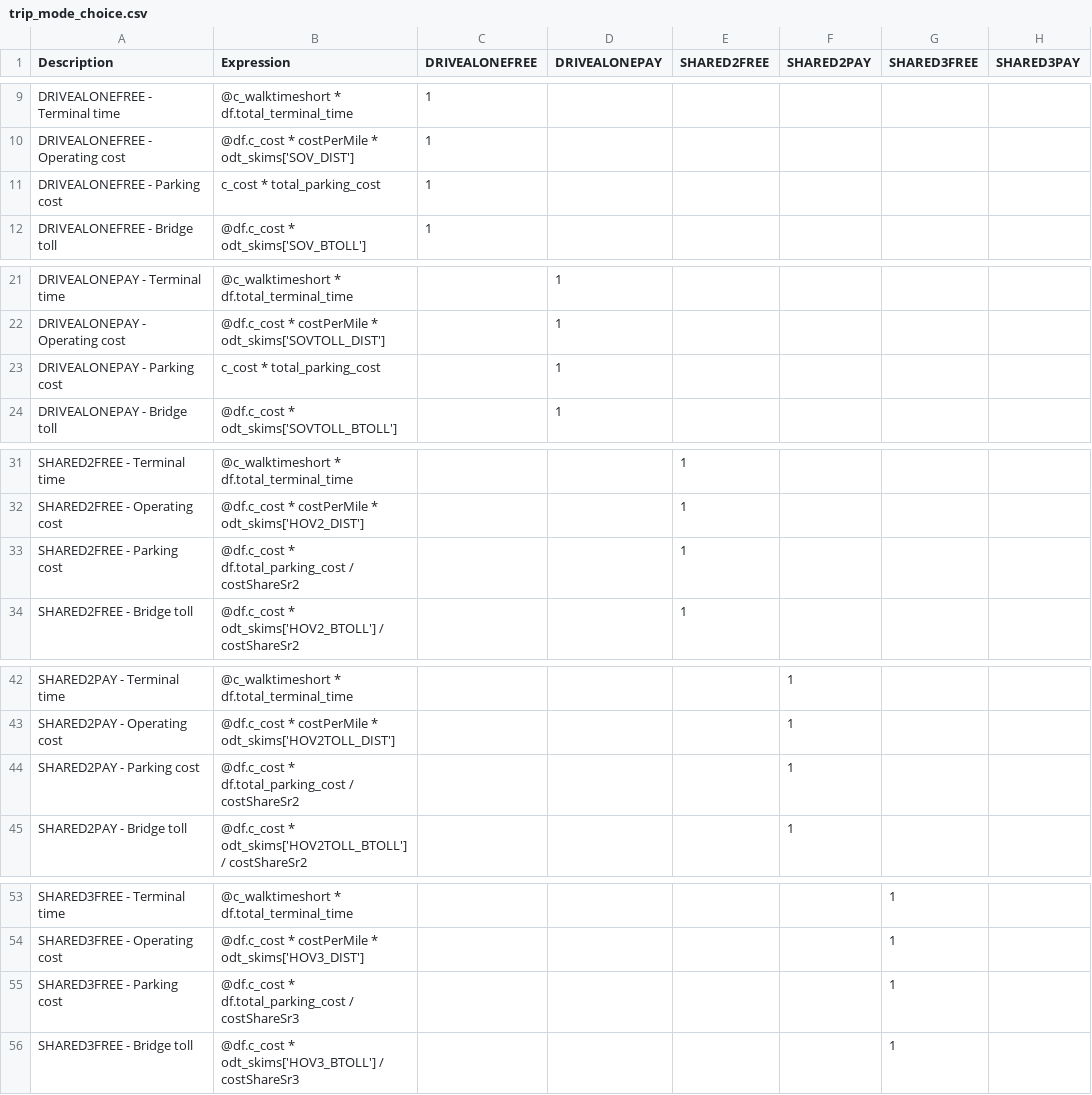
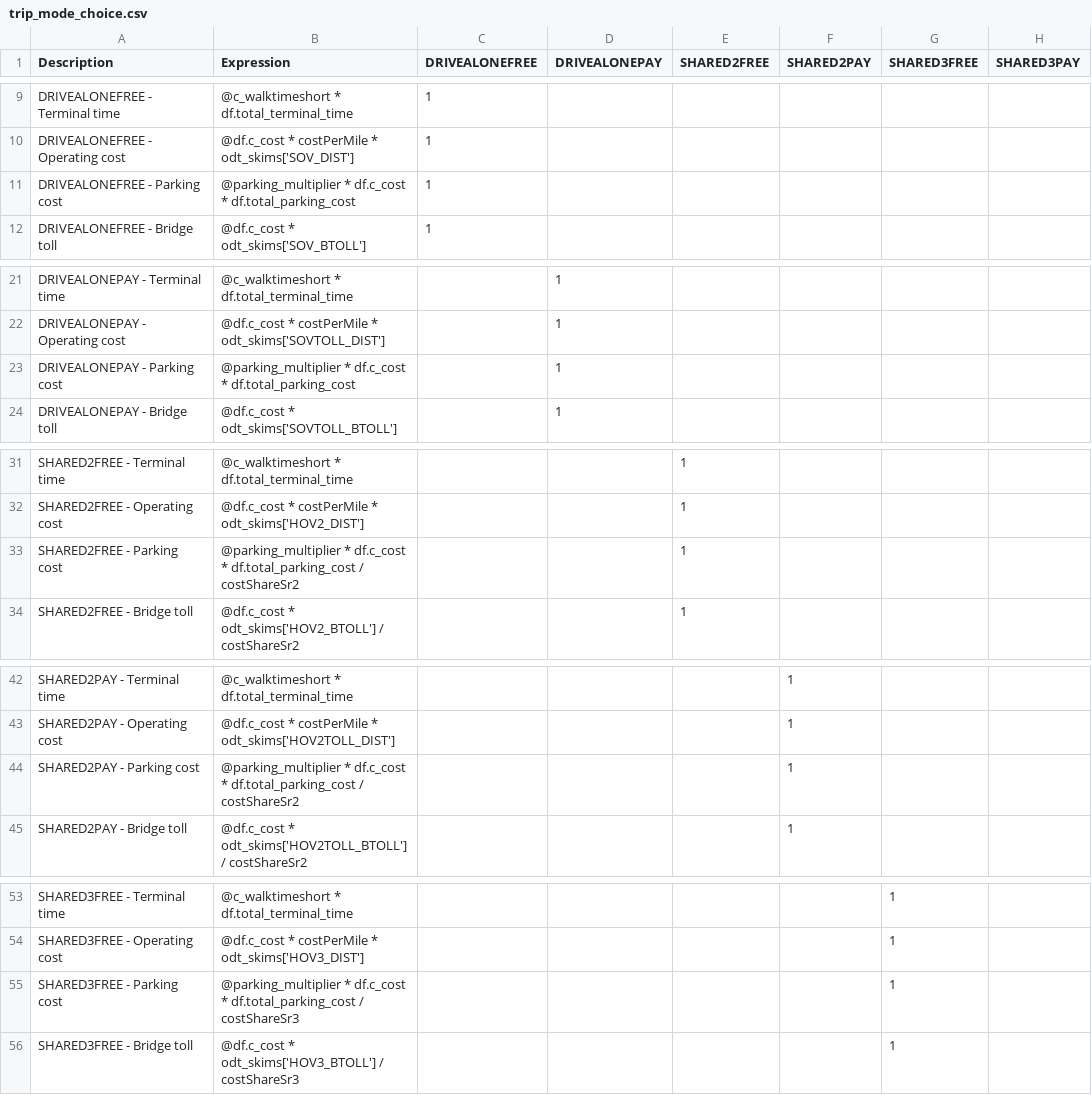
Before and after one commit to LBNL-UCB-STI/activitysim-configs-sfbay, a CSV file: configs/trip_mode_choice.csv, drawn as a sheet; only a part is shown, gaps mark what is left out; the diff covers the shown part only; the diff names each change by its address in the sheet, - before the commit and + after, or states it on an @@ line.

Commit message:
Added parking cost multiplier

```diff
--- a/configs/trip_mode_choice.csv
+++ b/configs/trip_mode_choice.csv
-B11 (Expression): c_cost * total_parking_cost
+B11 (Expression): @parking_multiplier * df.c_cost * df.total_parking_cost
-B23 (Expression): c_cost * total_parking_cost
+B23 (Expression): @parking_multiplier * df.c_cost * df.total_parking_cost
-B33 (Expression): @df.c_cost * df.total_parking_cost…
+B33 (Expression): @parking_multiplier * df.c_cost * df.total_parking_cost…
-B44 (Expression): @df.c_cost * df.total_parking_cost…
+B44 (Expression): @parking_multiplier * df.c_cost * df.total_parking_cost…
-B55 (Expression): @df.c_cost * df.total_parking_cost…
+B55 (Expression): @parking_multiplier * df.c_cost * df.total_parking_cost…
```
Also changed, not shown: 1 edited cell elsewhere in this file, configs/tour_mode_choice.csv, 2 other files.
